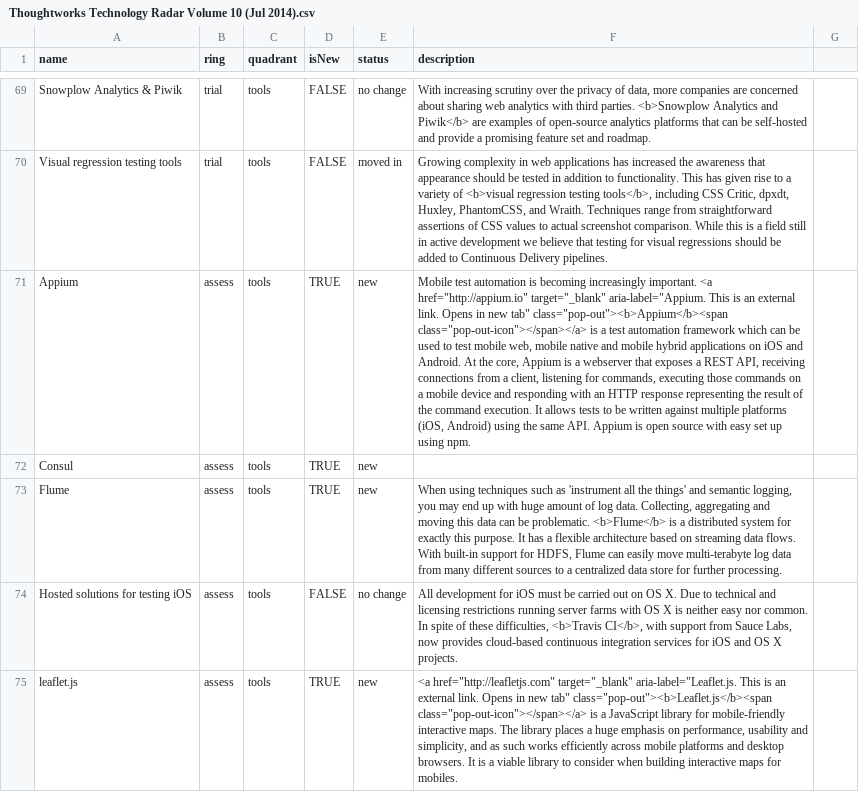
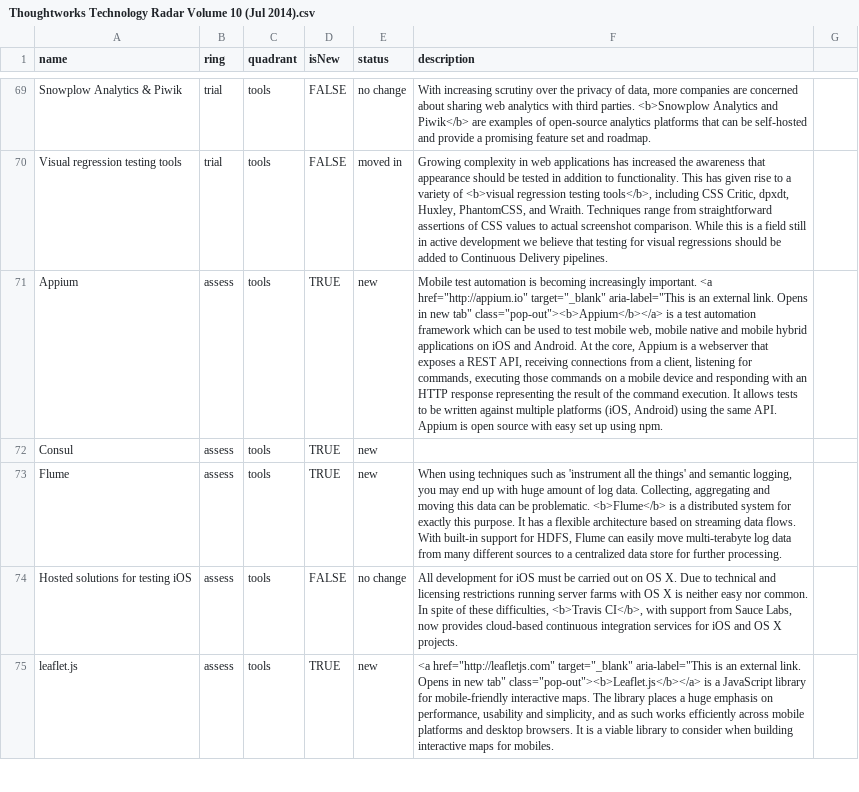
Before and after one commit to setchy/thoughtworks-tech-radar-volumes, a CSV file: volumes/csv/Thoughtworks Technology Radar Volume 10 (Jul 2014).csv, drawn as a sheet; only a part is shown, gaps mark what is left out; the diff covers the shown part only; the diff names each change by its address in the sheet, - before the commit and + after, or states it on an @@ line.

```diff
--- a/volumes/csv/Thoughtworks Technology Radar Volume 10 (Jul 2014).csv
+++ b/volumes/csv/Thoughtworks Technology Radar Volume 10 (Jul 2014).csv
-F71 (description): …href="http://appium.io" target="_blank" aria-label="Appium. This is an external link. Opens in new tab" class="pop-out"><b>Appium</b><span class="pop-out-icon"></span></a> is a…
+F71 (description): …href="http://appium.io" target="_blank" aria-label="This is an external link. Opens in new tab" class="pop-out"><b>Appium</b></a> is a…
-F75 (description): …href="http://leafletjs.com" target="_blank" aria-label="Leaflet.js. This is an external link. Opens in new tab" class="pop-out"><b>Leaflet.js</b><span class="pop-out-icon"></span></a> is a…
+F75 (description): …href="http://leafletjs.com" target="_blank" aria-label="This is an external link. Opens in new tab" class="pop-out"><b>Leaflet.js</b></a> is a…
```
Also changed, not shown: 18 edited cells elsewhere in this file, volumes/csv/Thoughtworks Technology Radar Volume 09 (Jan 2014).csv, volumes/csv/Thoughtworks Technology Radar Volume 11 (Jan 2015).csv, 53 other files.
